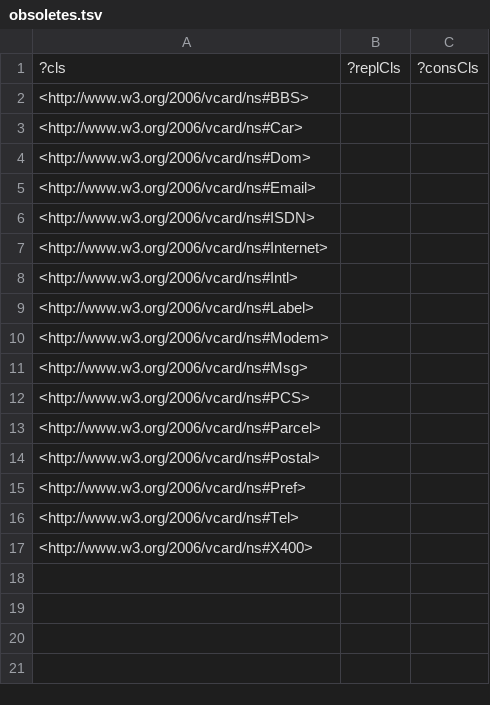
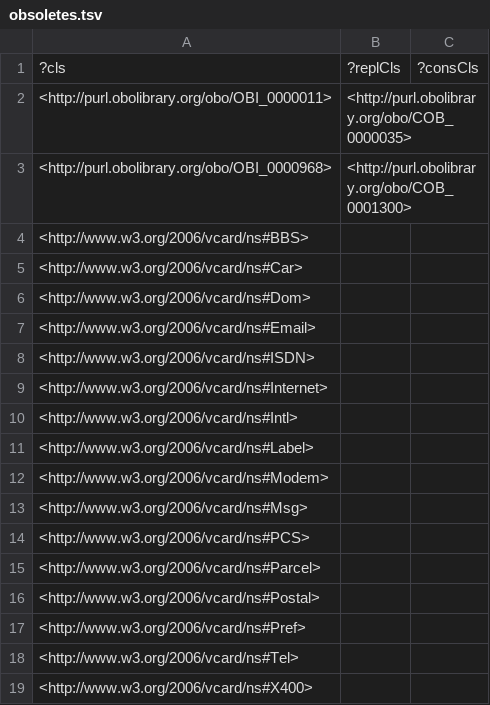
Before and after one commit to nasa/LSDAO, a TSV file: src/ontology/reports/obsoletes.tsv, drawn as a sheet; the diff names each change by its address in the sheet, - before the commit and + after, or states it on an @@ line.

```diff
--- a/src/ontology/reports/obsoletes.tsv
+++ b/src/ontology/reports/obsoletes.tsv
+row 2: <http://purl.obolibrary.org/obo/OBI_0000011> | <http://purl.obolibrary.org/obo/COB_0000035>
+row 3: <http://purl.obolibrary.org/obo/OBI_0000968> | <http://purl.obolibrary.org/obo/COB_0001300>
```
Also changed, not shown: src/ontology/reports/class-count-by-prefix.tsv, src/ontology/reports/xrefs.tsv, 43 other files.
